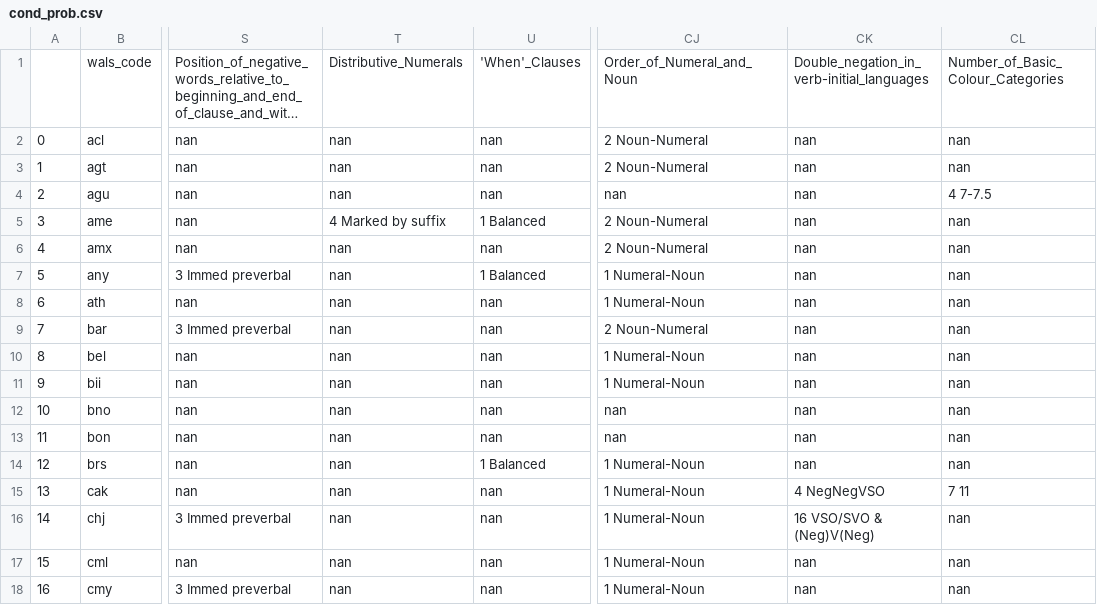
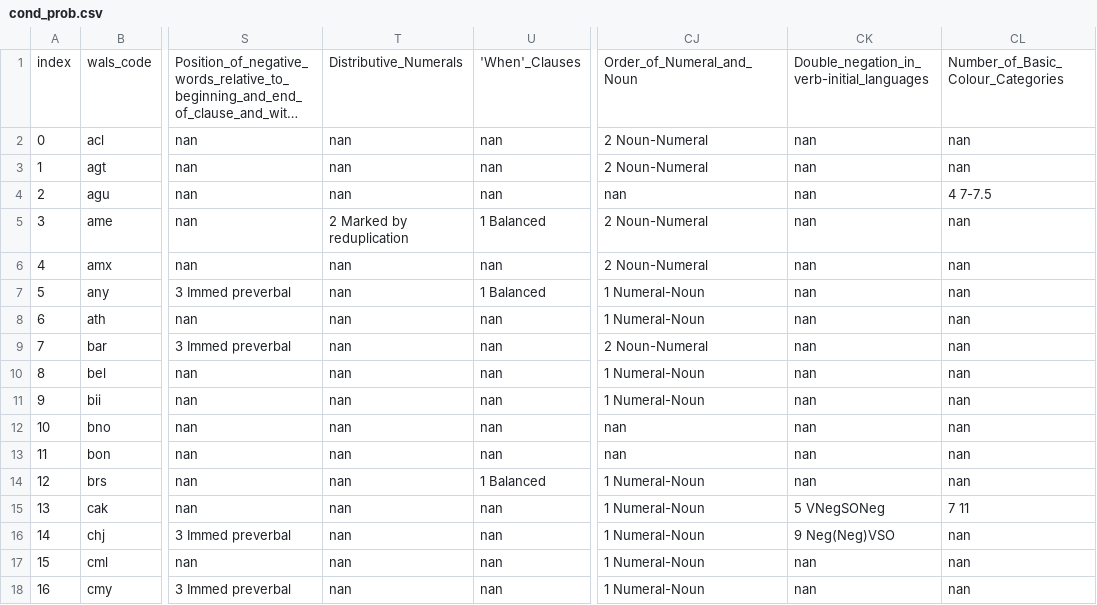
Before and after one commit to ufal/ST2020, a CSV file: outputs/cond_prob.csv, drawn as a sheet; only a part is shown, gaps mark what is left out; long unchanged cells end in …; the diff names each change by its address in the sheet, - before the commit and + after, or states it on an @@ line.

Commit message:
New implementation, slightly different output, same accuracy.

```diff
--- a/outputs/cond_prob.csv
+++ b/outputs/cond_prob.csv
-A1: (empty)
+A1: index
-T5: 4 Marked by suffix
+T5: 2 Marked by reduplication
-CK15: 4 NegNegVSO
+CK15: 5 VNegSONeg
-CK16: 16 VSO/SVO & (Neg)V(Neg)
+CK16: 9 Neg(Neg)VSO
```
